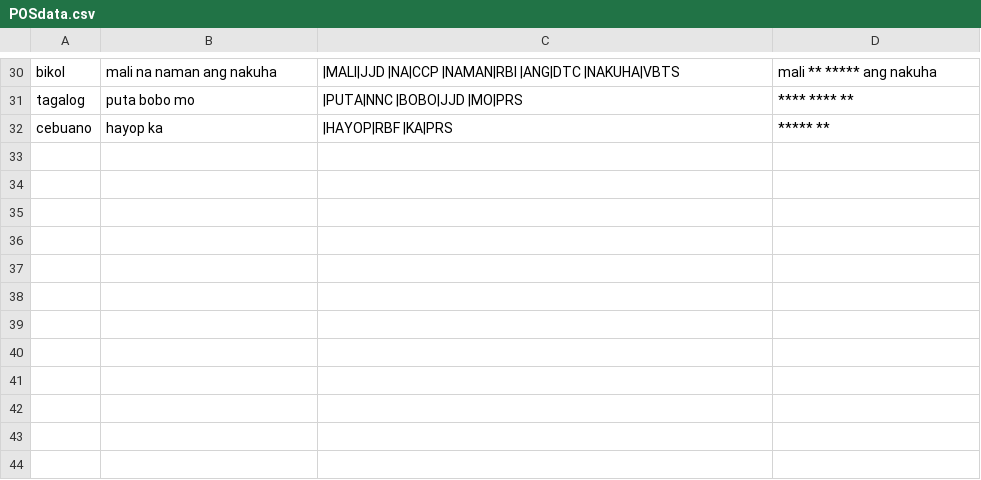
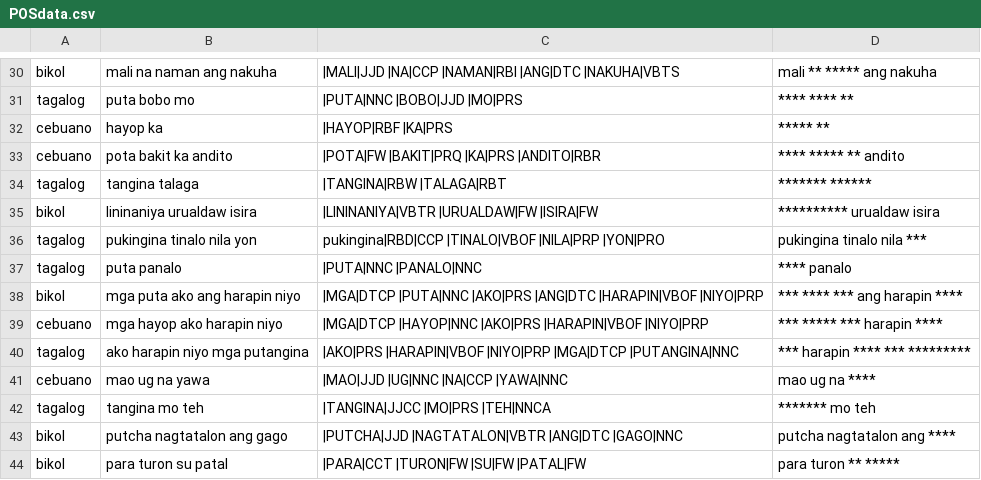
Before and after one commit to lalanglarano/TAKLUBAN-FILIPINO-NATIVE-LANGUAGE-PROFANE-DETECTION, a CSV file: POSdata.csv, drawn as a sheet; only a part is shown, gaps mark what is left out; the diff names each change by its address in the sheet, - before the commit and + after, or states it on an @@ line.

```diff
--- a/POSdata.csv
+++ b/POSdata.csv
+row 33: cebuano | pota bakit ka andito | |POTA|FW |BAKIT|PRQ |KA|PRS |ANDITO|RBR | **** ***** ** andito
+row 34: tagalog | tangina talaga | |TANGINA|RBW |TALAGA|RBT | ******* ******
+row 35: bikol | lininaniya urualdaw isira | |LININANIYA|VBTR |URUALDAW|FW |ISIRA|FW | ********** urualdaw isira
+row 36: tagalog | pukingina tinalo nila yon | pukingina|RBD|CCP |TINALO|VBOF |NILA|PRP |YON|PRO | pukingina tinalo nila ***
+row 37: tagalog | puta panalo | |PUTA|NNC |PANALO|NNC | **** panalo
+row 38: bikol | mga puta ako ang harapin niyo | |MGA|DTCP |PUTA|NNC |AKO|PRS |ANG|DTC |HARAPIN|VBOF |NIYO|PRP | *** **** *** ang harapin ****
+row 39: cebuano | mga hayop ako harapin niyo | |MGA|DTCP |HAYOP|NNC |AKO|PRS |HARAPIN|VBOF |NIYO|PRP | *** ***** *** harapin ****
+row 40: tagalog | ako harapin niyo mga putangina | |AKO|PRS |HARAPIN|VBOF |NIYO|PRP |MGA|DTCP |PUTANGINA|NNC | *** harapin **** *** *********
+row 41: cebuano | mao ug na yawa | |MAO|JJD |UG|NNC |NA|CCP |YAWA|NNC | mao ug na ****
+row 42: tagalog | tangina mo teh | |TANGINA|JJCC |MO|PRS |TEH|NNCA | ******* mo teh
+row 43: bikol | putcha nagtatalon ang gago | |PUTCHA|JJD |NAGTATALON|VBTR |ANG|DTC |GAGO|NNC | putcha nagtatalon ang ****
+row 44: bikol | para turon su patal | |PARA|CCT |TURON|FW |SU|FW |PATAL|FW | para turon ** *****
```
Also changed, not shown: profanity_dictionary.csv, 1 other file.
